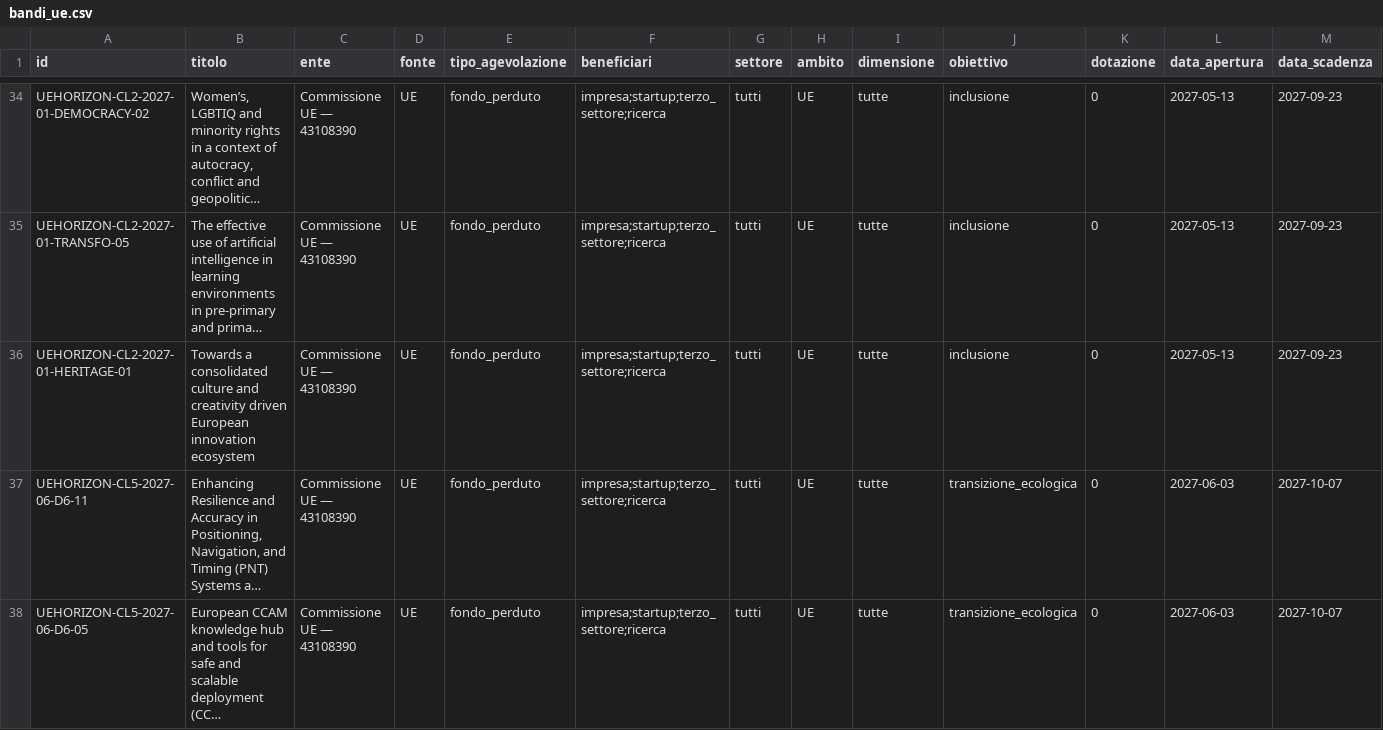
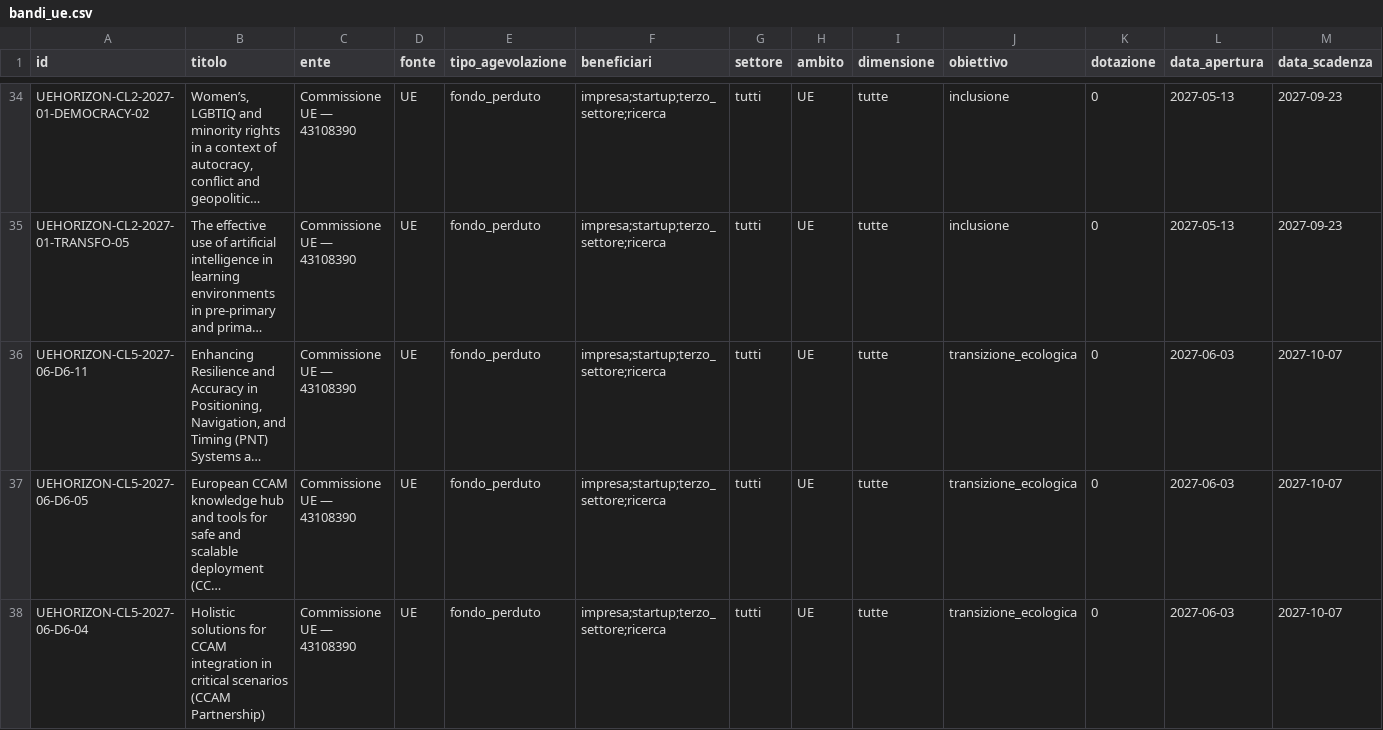
Before and after one commit to Sachacata/aggregatore-bandi, a CSV file: data/bandi_ue.csv, drawn as a sheet; only a part is shown, gaps mark what is left out; the shorter side is filled out with more unchanged rows; long unchanged cells end in …; rows hold the shown columns only; the diff covers the shown part only; the diff names each change by its address in the sheet, - before the commit and + after, or states it on an @@ line.

```diff
--- a/data/bandi_ue.csv
+++ b/data/bandi_ue.csv
-row 36: UEHORIZON-CL2-2027-01-HERITAGE-01 | Towards a consolidated culture and creativity driven European innovation ecosystem | Commissione UE — 43108390 | UE | fondo_perduto | impresa;startup;terzo_settore;ricerca | tutti | UE | tutte | inclusione | 0 | 2027-05-13 | 2027-09-23
```
Also changed, not shown: 3 edited cells elsewhere in this file, 1 other file.
